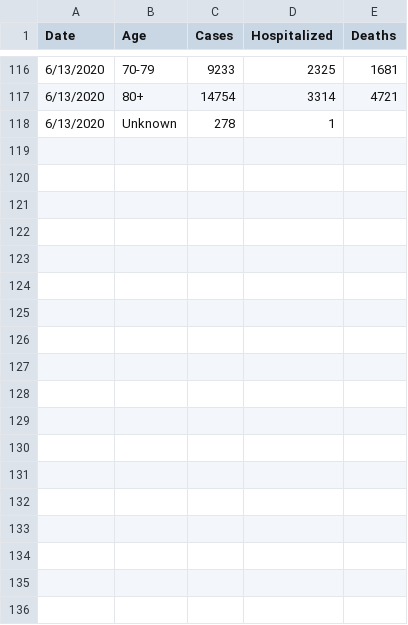
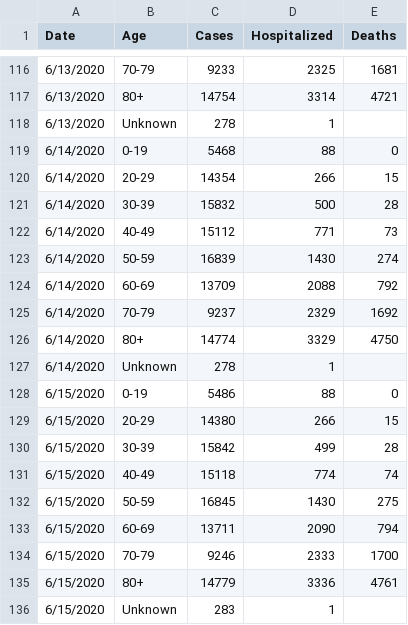
Before and after one commit to mjleahy/mass-dph-data, a CSV file: data/Age.csv, drawn as a sheet; only a part is shown, gaps mark what is left out; the diff names each change by its address in the sheet, - before the commit and + after, or states it on an @@ line.

```diff
--- a/data/Age.csv
+++ b/data/Age.csv
+row 119: 6/14/2020 | 0-19 | 5468 | 88 | 0
+row 120: 6/14/2020 | 20-29 | 14354 | 266 | 15
+row 121: 6/14/2020 | 30-39 | 15832 | 500 | 28
+row 122: 6/14/2020 | 40-49 | 15112 | 771 | 73
+row 123: 6/14/2020 | 50-59 | 16839 | 1430 | 274
+row 124: 6/14/2020 | 60-69 | 13709 | 2088 | 792
+row 125: 6/14/2020 | 70-79 | 9237 | 2329 | 1692
+row 126: 6/14/2020 | 80+ | 14774 | 3329 | 4750
+row 127: 6/14/2020 | Unknown | 278 | 1
+row 128: 6/15/2020 | 0-19 | 5486 | 88 | 0
+row 129: 6/15/2020 | 20-29 | 14380 | 266 | 15
+row 130: 6/15/2020 | 30-39 | 15842 | 499 | 28
+row 131: 6/15/2020 | 40-49 | 15118 | 774 | 74
+row 132: 6/15/2020 | 50-59 | 16845 | 1430 | 275
+row 133: 6/15/2020 | 60-69 | 13711 | 2090 | 794
+row 134: 6/15/2020 | 70-79 | 9246 | 2333 | 1700
+row 135: 6/15/2020 | 80+ | 14779 | 3336 | 4761
+row 136: 6/15/2020 | Unknown | 283 | 1
```
Also changed, not shown: data/County.csv, data/Death Pies.csv, 11 other files.
